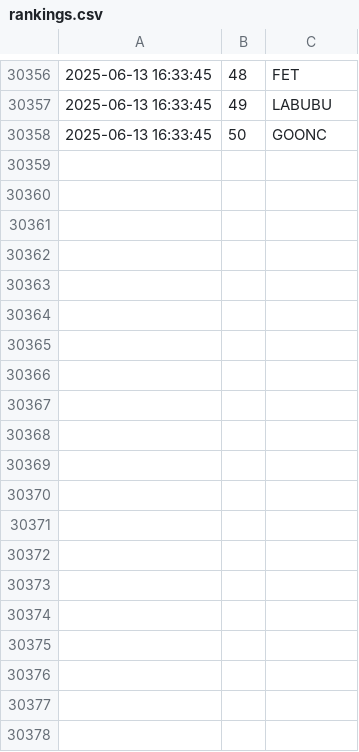
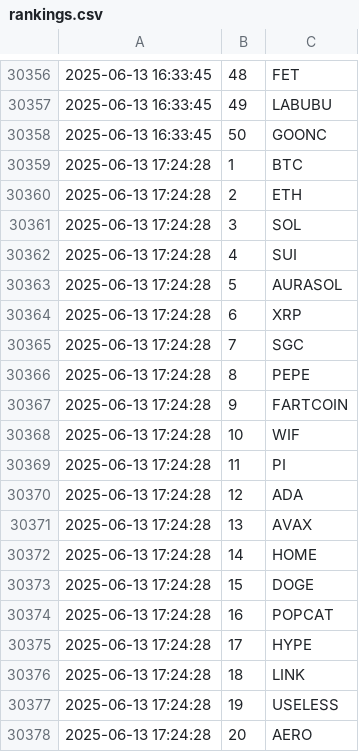
Before and after one commit to jan-mon/mexcrank, a CSV file: rankings.csv, drawn as a sheet; only a part is shown, gaps mark what is left out; the diff covers the shown part only; the diff names each change by its address in the sheet, - before the commit and + after, or states it on an @@ line.

```diff
--- a/rankings.csv
+++ b/rankings.csv
+row 30359: 2025-06-13 17:24:28 | 1 | BTC
+row 30360: 2025-06-13 17:24:28 | 2 | ETH
+row 30361: 2025-06-13 17:24:28 | 3 | SOL
+row 30362: 2025-06-13 17:24:28 | 4 | SUI
+row 30363: 2025-06-13 17:24:28 | 5 | AURASOL
+row 30364: 2025-06-13 17:24:28 | 6 | XRP
+row 30365: 2025-06-13 17:24:28 | 7 | SGC
+row 30366: 2025-06-13 17:24:28 | 8 | PEPE
+row 30367: 2025-06-13 17:24:28 | 9 | FARTCOIN
+row 30368: 2025-06-13 17:24:28 | 10 | WIF
+row 30369: 2025-06-13 17:24:28 | 11 | PI
+row 30370: 2025-06-13 17:24:28 | 12 | ADA
+row 30371: 2025-06-13 17:24:28 | 13 | AVAX
+row 30372: 2025-06-13 17:24:28 | 14 | HOME
+row 30373: 2025-06-13 17:24:28 | 15 | DOGE
+row 30374: 2025-06-13 17:24:28 | 16 | POPCAT
+row 30375: 2025-06-13 17:24:28 | 17 | HYPE
+row 30376: 2025-06-13 17:24:28 | 18 | LINK
+row 30377: 2025-06-13 17:24:28 | 19 | USELESS
+row 30378: 2025-06-13 17:24:28 | 20 | AERO
```
Also changed, not shown: 30 added rows elsewhere in this file.
